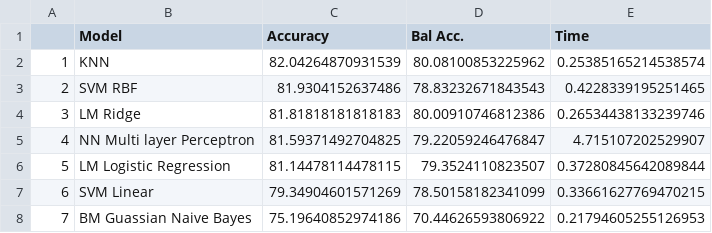
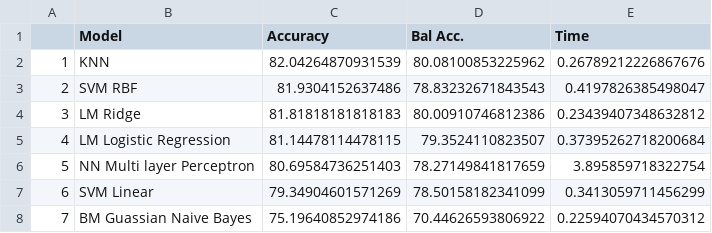
Before and after one commit to aimwps/ML-training-grounds, a CSV file: Titantic/multtest.csv, drawn as a sheet.

```diff
--- a/Titantic/multtest.csv
+++ b/Titantic/multtest.csv
@@ -1,8 +1,8 @@
 ,Model,Accuracy,Bal Acc.,Time
-1,KNN,82.04264870931539,80.08100853225962,0.25385165214538574
-2,SVM RBF,81.9304152637486,78.83232671843543,0.4228339195251465
-3,LM Ridge,81.81818181818183,80.00910746812386,0.26534438133239746
-4,NN Multi layer Perceptron,81.59371492704825,79.22059246476847,4.715107202529907
-5,LM Logistic Regression,81.14478114478115,79.3524110823507,0.37280845642089844
-6,SVM Linear,79.34904601571269,78.50158182341099,0.33661627769470215
-7,BM Guassian Naive Bayes,75.19640852974186,70.44626593806922,0.21794605255126953
+1,KNN,82.04264870931539,80.08100853225962,0.26789212226867676
+2,SVM RBF,81.9304152637486,78.83232671843543,0.4197826385498047
+3,LM Ridge,81.81818181818183,80.00910746812386,0.23439407348632812
+4,LM Logistic Regression,81.14478114478115,79.3524110823507,0.37395262718200684
+5,NN Multi layer Perceptron,80.69584736251403,78.27149841817659,3.895859718322754
+6,SVM Linear,79.34904601571269,78.50158182341099,0.3413059711456299
+7,BM Guassian Naive Bayes,75.19640852974186,70.44626593806922,0.22594070434570312
```
Also changed, not shown: 1 other file.
